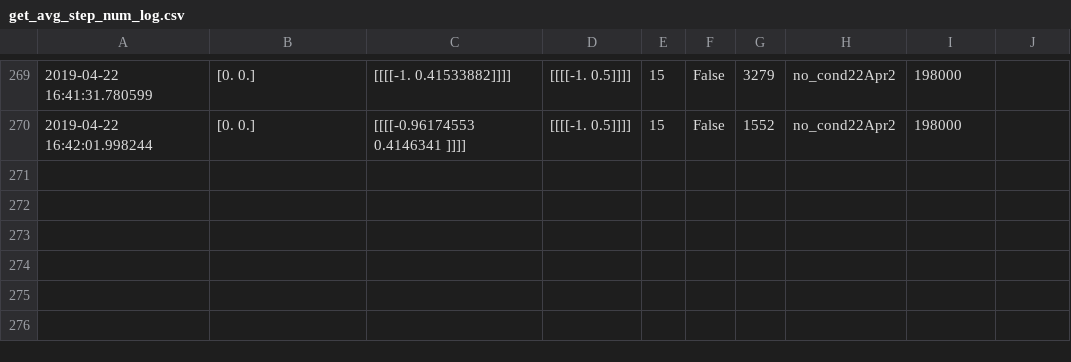
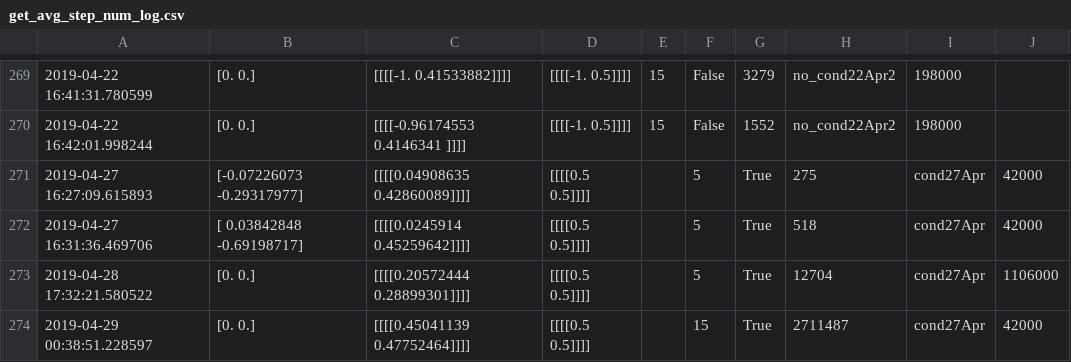
Before and after one commit to yilundu/model_based_planning_ebm, a CSV file: get_avg_step_num_log.csv, drawn as a sheet; only a part is shown, gaps mark what is left out.

```diff
--- a/get_avg_step_num_log.csv
+++ b/get_avg_step_num_log.csv
@@ -270 +270,5 @@
 2019-04-22 16:42:01.998244,[0. 0.],[[[[-0.96174553  0.4146341 ]]]],[[[[-1.   0.5]]]],15,False,1552,no_cond22Apr2,198000
+2019-04-27 16:27:09.615893,[-0.07226073 -0.29317977],[[[[0.04908635 0.42860089]]]],[[[[0.5 0.5]]]],,5,True,275,cond27Apr,42000
+2019-04-27 16:31:36.469706,[ 0.03842848 -0.69198717],[[[[0.0245914  0.45259642]]]],[[[[0.5 0.5]]]],,5,True,518,cond27Apr,42000
+2019-04-28 17:32:21.580522,[0. 0.],[[[[0.20572444 0.28899301]]]],[[[[0.5 0.5]]]],,5,True,12704,cond27Apr,1106000
+2019-04-29 00:38:51.228597,[0. 0.],[[[[0.45041139 0.47752464]]]],[[[[0.5 0.5]]]],,15,True,2711487,cond27Apr,42000
```
Also changed, not shown: 3 other files.
